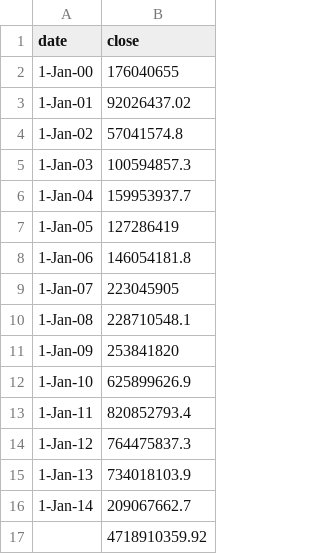
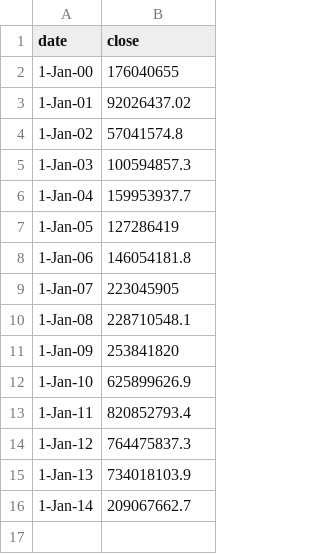
Before and after one commit to bcarancibia/CUNY_IS_608, a TSV file: lecture6/data.tsv, drawn as a sheet.

```diff
--- a/lecture6/data.tsv
+++ b/lecture6/data.tsv
@@ -16,2 +16 @@
 "1-Jan-14"	209067662.7
-	4718910359.92
```
Also changed, not shown: 4 other files.
